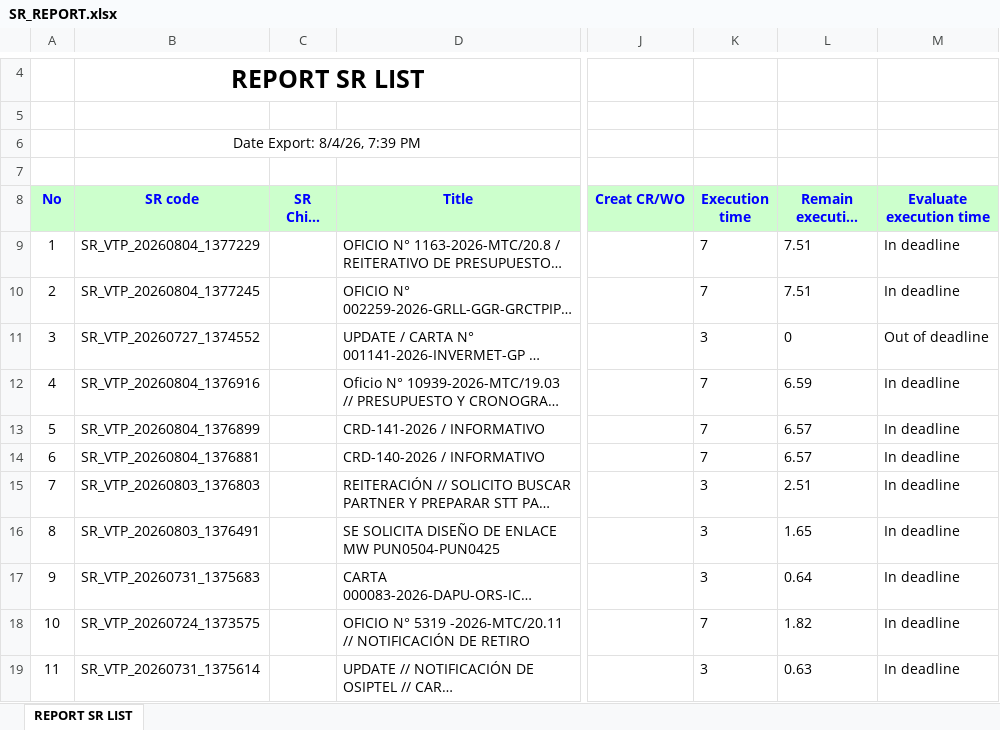
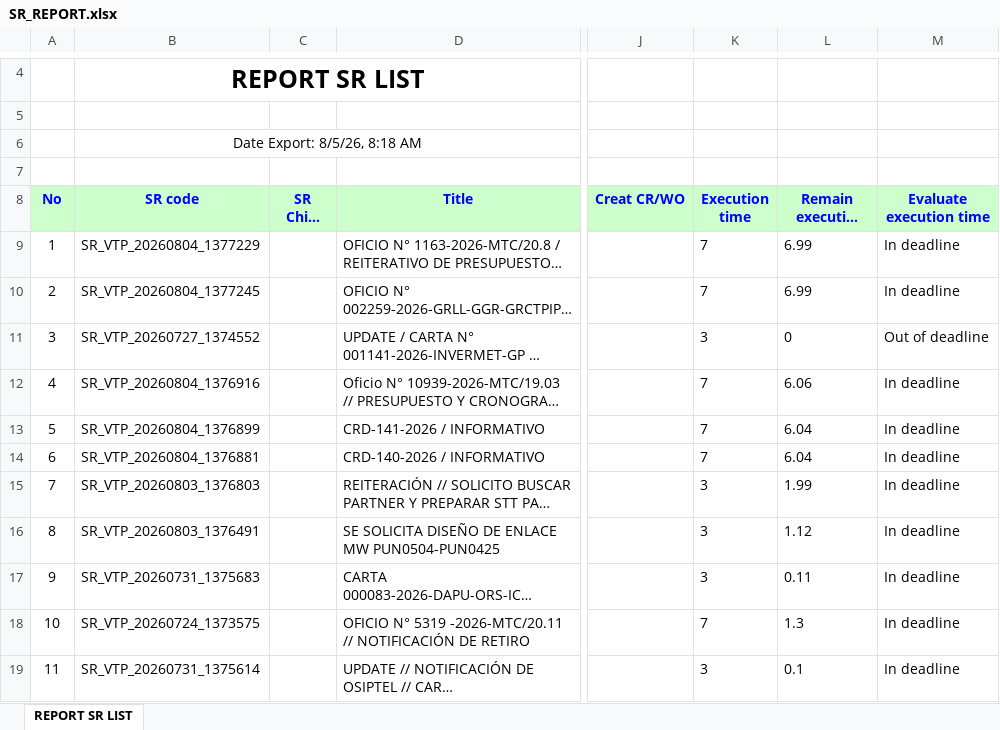
Before and after one commit to alvaromartinezg/sr_dashboard, an Excel workbook: SR_REPORT.xlsx, sheet REPORT SR LIST, drawn as a sheet; only a part is shown, gaps mark what is left out; long unchanged cells end in …; values as stored, in another font and other column widths than the file's, no borders; the diff covers the shown part only; the diff names each change by its address in the sheet, - before the commit and + after, or states it on an @@ line.

Commit message:
update SR report

```diff
--- a/SR_REPORT.xlsx (sheet REPORT SR LIST)
+++ b/SR_REPORT.xlsx (sheet REPORT SR LIST)
-B6 (SR code): Date Export: 8/4/26, 7:39 PM
+B6 (SR code): Date Export: 8/5/26, 8:18 AM
-L9:L10 (Remain execution time): 7.51
+L9:L10 (Remain execution time): 6.99
-L12 (Remain execution time): 6.59
+L12 (Remain execution time): 6.06
-L13:L14 (Remain execution time): 6.57
+L13:L14 (Remain execution time): 6.04
-L15 (Remain execution time): 2.51
+L15 (Remain execution time): 1.99
-L16 (Remain execution time): 1.65
+L16 (Remain execution time): 1.12
-L17 (Remain execution time): 0.64
+L17 (Remain execution time): 0.11
-L18 (Remain execution time): 1.82
+L18 (Remain execution time): 1.3
-L19 (Remain execution time): 0.63
+L19 (Remain execution time): 0.1
```
Also changed, not shown: 15 edited cells elsewhere in this sheet.
